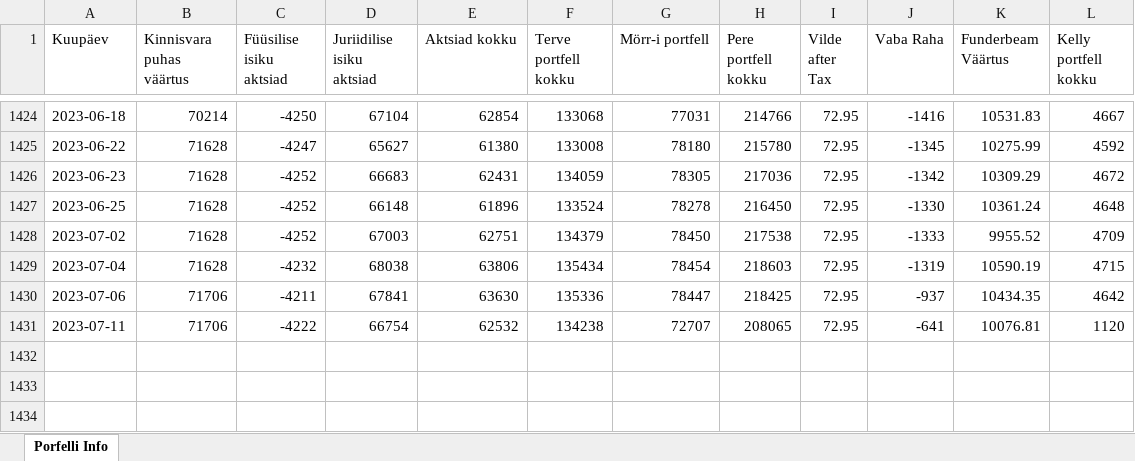
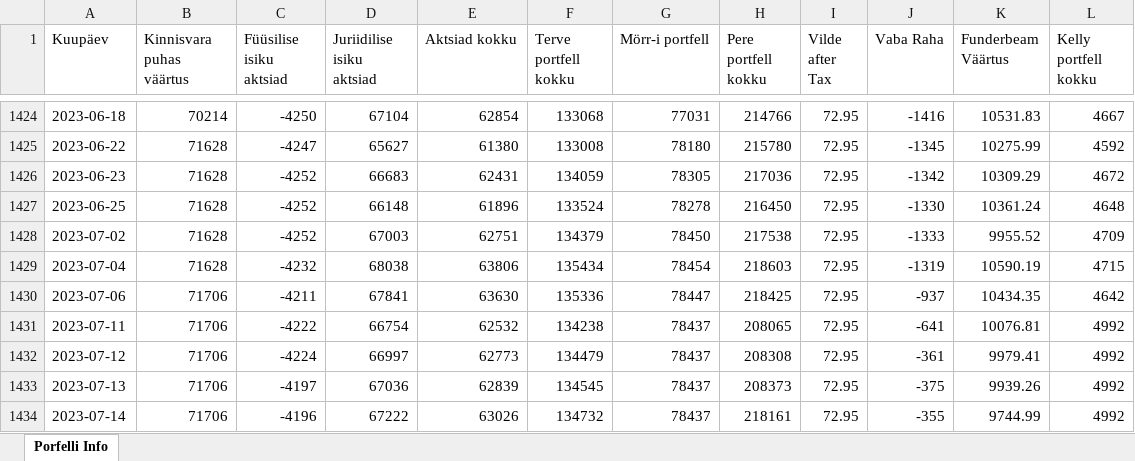
Before and after one commit to ValmeI/Portfolio_calculator, an Excel workbook: Portfell.xlsx, sheet Porfelli Info, drawn as a sheet; only a part is shown, gaps mark what is left out; values as stored, in another font and other column widths than the file's, no borders; the diff names each change by its address in the sheet, - before the commit and + after, or states it on an @@ line.

```diff
--- a/Portfell.xlsx (sheet Porfelli Info)
+++ b/Portfell.xlsx (sheet Porfelli Info)
-G1431 (Mörr-i portfell): 72707
+G1431 (Mörr-i portfell): 78437
-L1431 (Kelly portfell kokku): 1120
+L1431 (Kelly portfell kokku): 4992
+row 1432: 2023-07-12 | 71706 | -4224 | 66997 | 62773 | 134479 | 78437 | 208308 | 72.95 | -361 | 9979.41 | 4992
+row 1433: 2023-07-13 | 71706 | -4197 | 67036 | 62839 | 134545 | 78437 | 208373 | 72.95 | -375 | 9939.26 | 4992
+row 1434: 2023-07-14 | 71706 | -4196 | 67222 | 63026 | 134732 | 78437 | 218161 | 72.95 | -355 | 9744.99 | 4992
```
Also changed, not shown: 4 other files.
